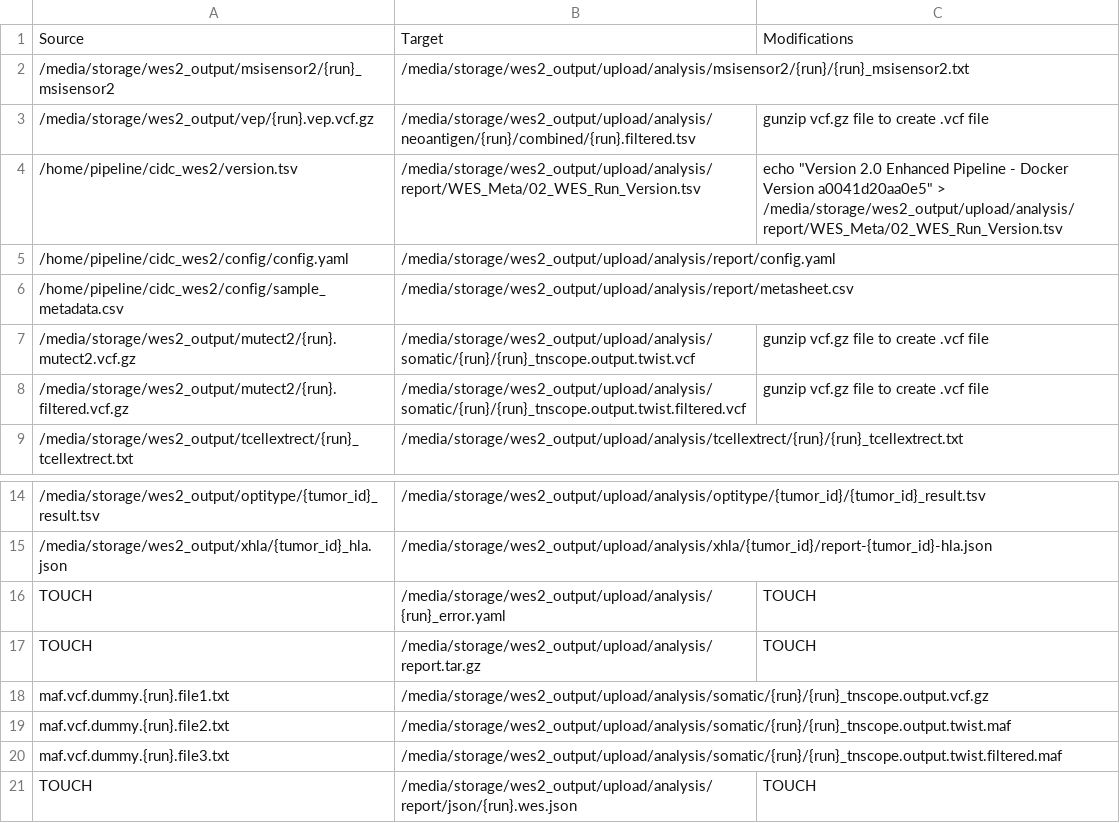
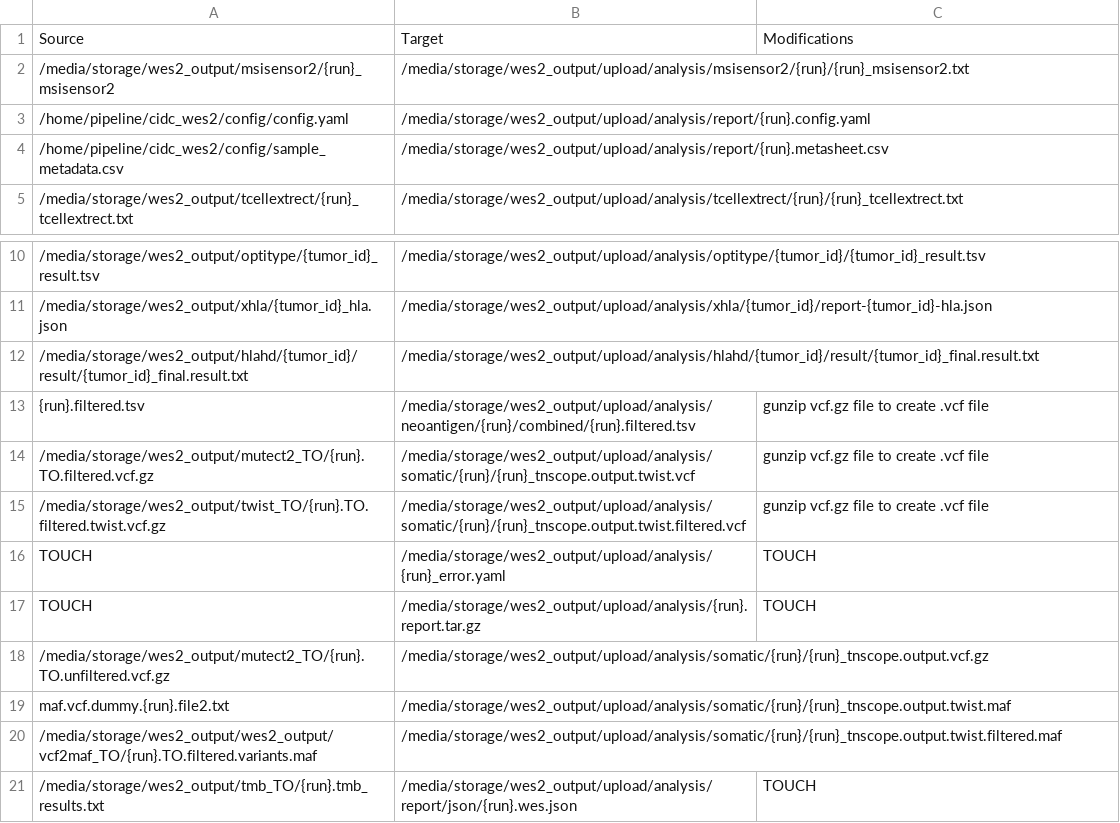
Before and after one commit to NCI-CIDC/cidc_wes2_releases, a TSV file: config/tumor-only-mapping.tsv, drawn as a sheet; only a part is shown, gaps mark what is left out.

```diff
--- a/config/tumor-only-mapping.tsv
+++ b/config/tumor-only-mapping.tsv
@@ -2,8 +2,4 @@ Source	Target	Modifications
 /media/storage/wes2_output/msisensor2/{run}_msisensor2	/media/storage/wes2_output/upload/analysis/msisensor2/{run}/{run}_msisensor2.txt	
-/media/storage/wes2_output/vep/{run}.vep.vcf.gz	/media/storage/wes2_output/upload/analysis/neoantigen/{run}/combined/{run}.filtered.tsv	gunzip vcf.gz file to create .vcf file
-/home/pipeline/cidc_wes2/version.tsv	/media/storage/wes2_output/upload/analysis/report/WES_Meta/02_WES_Run_Version.tsv	"echo ""Version 2.0 Enhanced Pipeline - Docker Version a0041d20aa0e5"" > /media/storage/wes2_output/upload/analysis/report/WES_Meta/02_WES_Run_Version.tsv"
-/home/pipeline/cidc_wes2/config/config.yaml	/media/storage/wes2_output/upload/analysis/report/config.yaml	
-/home/pipeline/cidc_wes2/config/sample_metadata.csv	/media/storage/wes2_output/upload/analysis/report/metasheet.csv	
-/media/storage/wes2_output/mutect2/{run}.mutect2.vcf.gz	/media/storage/wes2_output/upload/analysis/somatic/{run}/{run}_tnscope.output.twist.vcf	gunzip vcf.gz file to create .vcf file
-/media/storage/wes2_output/mutect2/{run}.filtered.vcf.gz	/media/storage/wes2_output/upload/analysis/somatic/{run}/{run}_tnscope.output.twist.filtered.vcf	gunzip vcf.gz file to create .vcf file
+/home/pipeline/cidc_wes2/config/config.yaml	/media/storage/wes2_output/upload/analysis/report/{run}.config.yaml	
+/home/pipeline/cidc_wes2/config/sample_metadata.csv	/media/storage/wes2_output/upload/analysis/report/{run}.metasheet.csv	
 /media/storage/wes2_output/tcellextrect/{run}_tcellextrect.txt	/media/storage/wes2_output/upload/analysis/tcellextrect/{run}/{run}_tcellextrect.txt	
@@ -15,7 +11,11 @@ Source	Target	Modifications
 /media/storage/wes2_output/xhla/{tumor_id}_hla.json	/media/storage/wes2_output/upload/analysis/xhla/{tumor_id}/report-{tumor_id}-hla.json	
+/media/storage/wes2_output/hlahd/{tumor_id}/result/{tumor_id}_final.result.txt	/media/storage/wes2_output/upload/analysis/hlahd/{tumor_id}/result/{tumor_id}_final.result.txt	
+{run}.filtered.tsv	/media/storage/wes2_output/upload/analysis/neoantigen/{run}/combined/{run}.filtered.tsv	gunzip vcf.gz file to create .vcf file
+/media/storage/wes2_output/mutect2_TO/{run}.TO.filtered.vcf.gz	/media/storage/wes2_output/upload/analysis/somatic/{run}/{run}_tnscope.output.twist.vcf	gunzip vcf.gz file to create .vcf file
+/media/storage/wes2_output/twist_TO/{run}.TO.filtered.twist.vcf.gz	/media/storage/wes2_output/upload/analysis/somatic/{run}/{run}_tnscope.output.twist.filtered.vcf	gunzip vcf.gz file to create .vcf file
 TOUCH	/media/storage/wes2_output/upload/analysis/{run}_error.yaml	TOUCH
-TOUCH	/media/storage/wes2_output/upload/analysis/report.tar.gz	TOUCH
-maf.vcf.dummy.{run}.file1.txt	/media/storage/wes2_output/upload/analysis/somatic/{run}/{run}_tnscope.output.vcf.gz	
+TOUCH	/media/storage/wes2_output/upload/analysis/{run}.report.tar.gz	TOUCH
+/media/storage/wes2_output/mutect2_TO/{run}.TO.unfiltered.vcf.gz	/media/storage/wes2_output/upload/analysis/somatic/{run}/{run}_tnscope.output.vcf.gz	
 maf.vcf.dummy.{run}.file2.txt	/media/storage/wes2_output/upload/analysis/somatic/{run}/{run}_tnscope.output.twist.maf	
-maf.vcf.dummy.{run}.file3.txt	/media/storage/wes2_output/upload/analysis/somatic/{run}/{run}_tnscope.output.twist.filtered.maf	
-TOUCH	/media/storage/wes2_output/upload/analysis/report/json/{run}.wes.json	TOUCH
+/media/storage/wes2_output/wes2_output/vcf2maf_TO/{run}.TO.filtered.variants.maf	/media/storage/wes2_output/upload/analysis/somatic/{run}/{run}_tnscope.output.twist.filtered.maf	
+/media/storage/wes2_output/tmb_TO/{run}.tmb_results.txt	/media/storage/wes2_output/upload/analysis/report/json/{run}.wes.json	TOUCH
```
Also changed, not shown: config/tumor-normal-pair-mapping.tsv, 23 other files.
